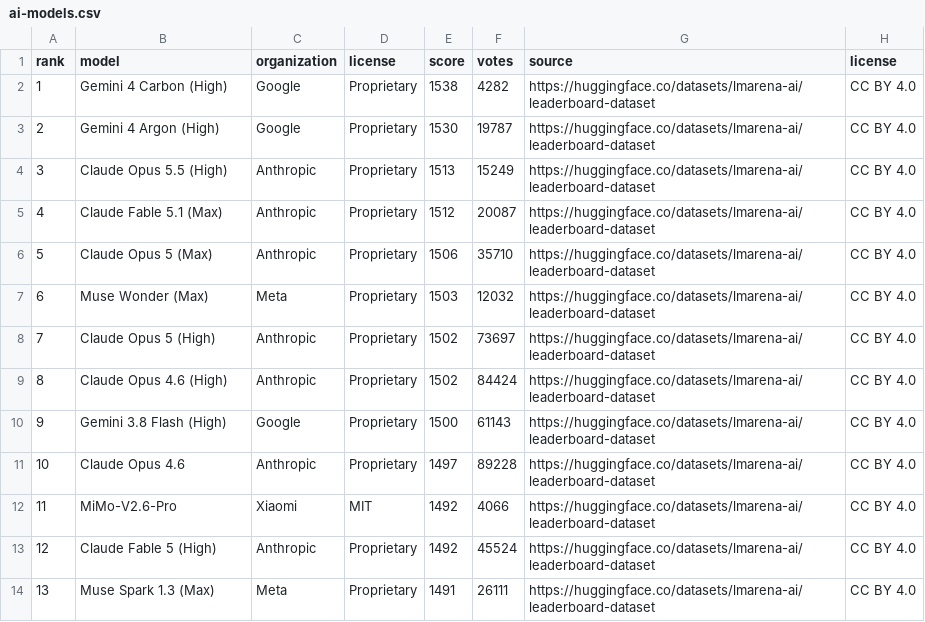
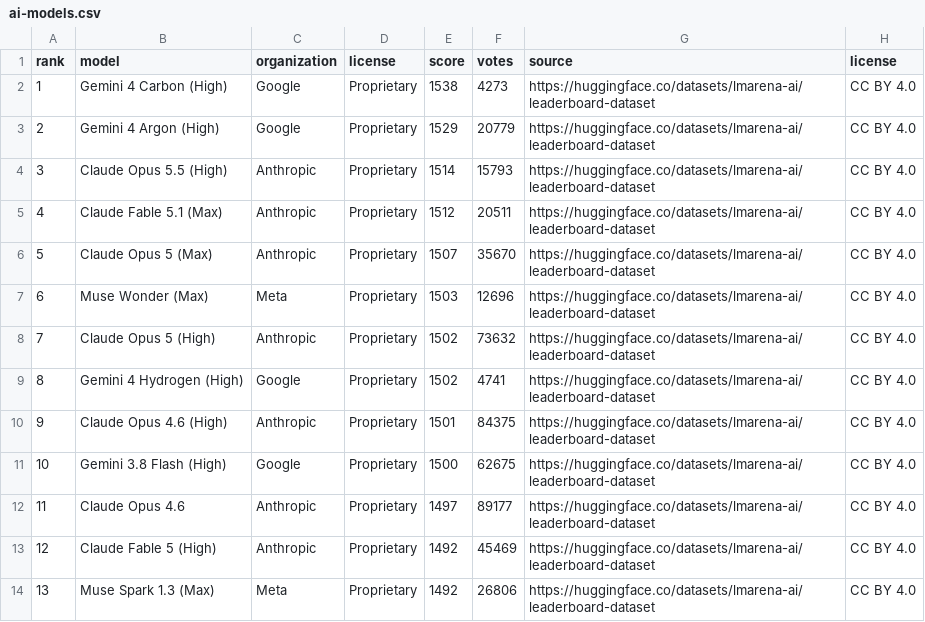
Before and after one commit to mantoufan/cvcm, a CSV file: public/rankings/ai-models.csv, drawn as a sheet; only a part is shown; the diff covers the shown part only.

```diff
--- a/public/rankings/ai-models.csv
+++ b/public/rankings/ai-models.csv
@@ -1,14 +1,14 @@
 rank,model,organization,license,score,votes,source,license
-1,Gemini 4 Carbon (High),Google,Proprietary,1538,4282,https://huggingface.co/datasets/lmarena-ai/leaderboard-dataset,CC BY 4.0
-2,Gemini 4 Argon (High),Google,Proprietary,1530,19787,https://huggingface.co/datasets/lmarena-ai/leaderboard-dataset,CC BY 4.0
-3,Claude Opus 5.5 (High),Anthropic,Proprietary,1513,15249,https://huggingface.co/datasets/lmarena-ai/leaderboard-dataset,CC BY 4.0
-4,Claude Fable 5.1 (Max),Anthropic,Proprietary,1512,20087,https://huggingface.co/datasets/lmarena-ai/leaderboard-dataset,CC BY 4.0
-5,Claude Opus 5 (Max),Anthropic,Proprietary,1506,35710,https://huggingface.co/datasets/lmarena-ai/leaderboard-dataset,CC BY 4.0
-6,Muse Wonder (Max),Meta,Proprietary,1503,12032,https://huggingface.co/datasets/lmarena-ai/leaderboard-dataset,CC BY 4.0
-7,Claude Opus 5 (High),Anthropic,Proprietary,1502,73697,https://huggingface.co/datasets/lmarena-ai/leaderboard-dataset,CC BY 4.0
-8,Claude Opus 4.6 (High),Anthropic,Proprietary,1502,84424,https://huggingface.co/datasets/lmarena-ai/leaderboard-dataset,CC BY 4.0
-9,Gemini 3.8 Flash (High),Google,Proprietary,1500,61143,https://huggingface.co/datasets/lmarena-ai/leaderboard-dataset,CC BY 4.0
-10,Claude Opus 4.6,Anthropic,Proprietary,1497,89228,https://huggingface.co/datasets/lmarena-ai/leaderboard-dataset,CC BY 4.0
-11,MiMo-V2.6-Pro,Xiaomi,MIT,1492,4066,https://huggingface.co/datasets/lmarena-ai/leaderboard-dataset,CC BY 4.0
-12,Claude Fable 5 (High),Anthropic,Proprietary,1492,45524,https://huggingface.co/datasets/lmarena-ai/leaderboard-dataset,CC BY 4.0
-13,Muse Spark 1.3 (Max),Meta,Proprietary,1491,26111,https://huggingface.co/datasets/lmarena-ai/leaderboard-dataset,CC BY 4.0
+1,Gemini 4 Carbon (High),Google,Proprietary,1538,4273,https://huggingface.co/datasets/lmarena-ai/leaderboard-dataset,CC BY 4.0
+2,Gemini 4 Argon (High),Google,Proprietary,1529,20779,https://huggingface.co/datasets/lmarena-ai/leaderboard-dataset,CC BY 4.0
+3,Claude Opus 5.5 (High),Anthropic,Proprietary,1514,15793,https://huggingface.co/datasets/lmarena-ai/leaderboard-dataset,CC BY 4.0
+4,Claude Fable 5.1 (Max),Anthropic,Proprietary,1512,20511,https://huggingface.co/datasets/lmarena-ai/leaderboard-dataset,CC BY 4.0
+5,Claude Opus 5 (Max),Anthropic,Proprietary,1507,35670,https://huggingface.co/datasets/lmarena-ai/leaderboard-dataset,CC BY 4.0
+6,Muse Wonder (Max),Meta,Proprietary,1503,12696,https://huggingface.co/datasets/lmarena-ai/leaderboard-dataset,CC BY 4.0
+7,Claude Opus 5 (High),Anthropic,Proprietary,1502,73632,https://huggingface.co/datasets/lmarena-ai/leaderboard-dataset,CC BY 4.0
+8,Gemini 4 Hydrogen (High),Google,Proprietary,1502,4741,https://huggingface.co/datasets/lmarena-ai/leaderboard-dataset,CC BY 4.0
+9,Claude Opus 4.6 (High),Anthropic,Proprietary,1501,84375,https://huggingface.co/datasets/lmarena-ai/leaderboard-dataset,CC BY 4.0
+10,Gemini 3.8 Flash (High),Google,Proprietary,1500,62675,https://huggingface.co/datasets/lmarena-ai/leaderboard-dataset,CC BY 4.0
+11,Claude Opus 4.6,Anthropic,Proprietary,1497,89177,https://huggingface.co/datasets/lmarena-ai/leaderboard-dataset,CC BY 4.0
+12,Claude Fable 5 (High),Anthropic,Proprietary,1492,45469,https://huggingface.co/datasets/lmarena-ai/leaderboard-dataset,CC BY 4.0
+13,Muse Spark 1.3 (Max),Meta,Proprietary,1492,26806,https://huggingface.co/datasets/lmarena-ai/leaderboard-dataset,CC BY 4.0
```
Also changed, not shown: 66 edited cells elsewhere in this file, public/rankings/ai-coding-models.csv, public/rankings/ai-companies.csv, 6 other files.
